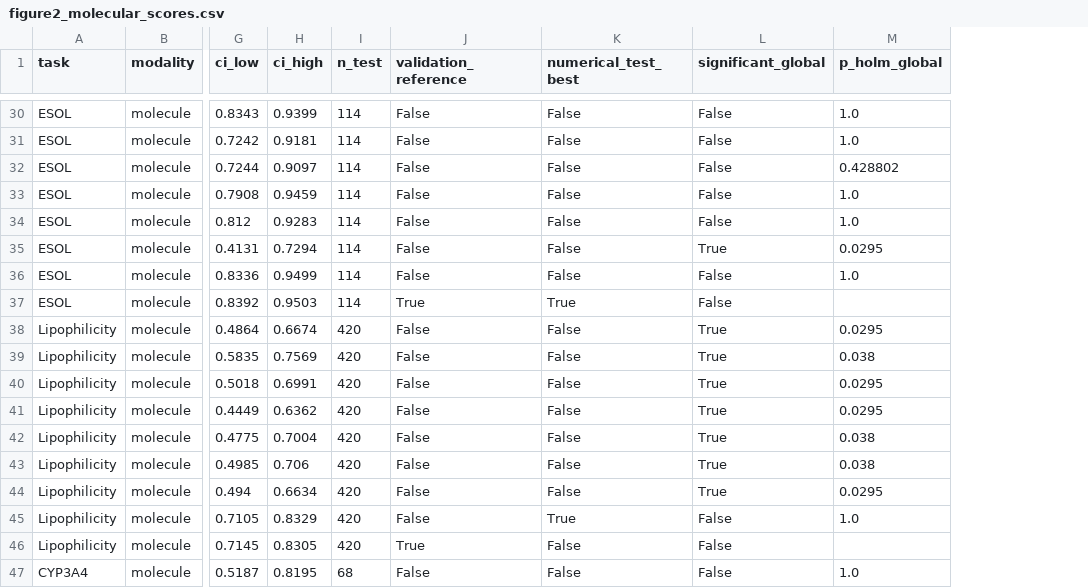
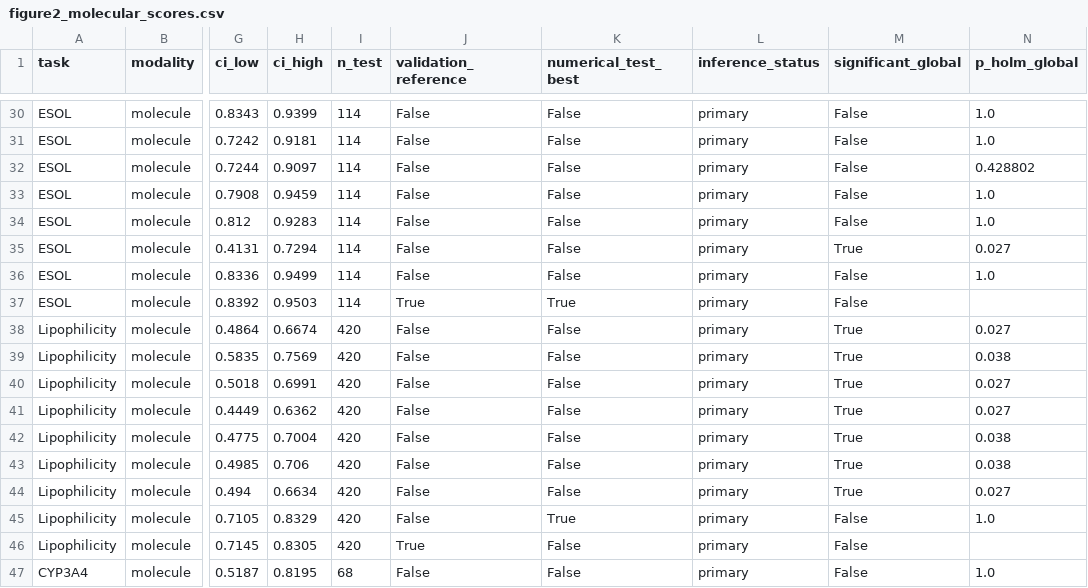
Before and after one commit to yboulaamane/biolatent, a CSV file: paper/figure_data/figure2_molecular_scores.csv, drawn as a sheet; only a part is shown, gaps mark what is left out; addresses are those after the commit; the diff covers the shown part only; the diff names each change by its address in the sheet, - before the commit and + after, or states it on an @@ line.

Commit message:
Harden benchmark inference and publication release

```diff
--- a/paper/figure_data/figure2_molecular_scores.csv
+++ b/paper/figure_data/figure2_molecular_scores.csv
+column L (inference_status), rows 30-47: all primary
-N35 (p_holm_global): 0.0295
+N35 (p_holm_global): 0.027
-N38 (p_holm_global): 0.0295
+N38 (p_holm_global): 0.027
-N40:N41 (p_holm_global): 0.0295
+N40:N41 (p_holm_global): 0.027
-N44 (p_holm_global): 0.0295
+N44 (p_holm_global): 0.027
```
Also changed, not shown: 6 edited cells elsewhere in this file, paper/figure_data/figure1_benchmark_scope.csv, paper/figure_data/figure3_protein_genomic_scores.csv, 48 other files.
